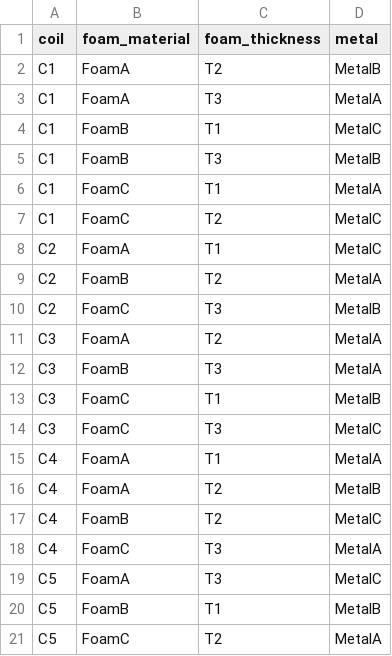
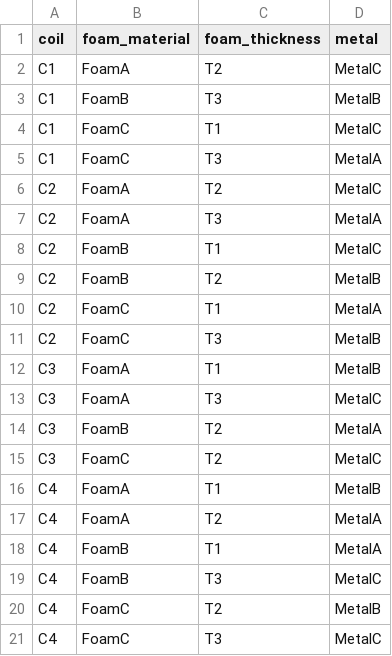
Before and after one commit to saharl-mentee/haptic_sensor_experiment_design, a CSV file: results/design_D-opt_20.csv, drawn as a sheet.

```diff
--- a/results/design_D-opt_20.csv
+++ b/results/design_D-opt_20.csv
@@ -1,21 +1,21 @@
 coil,foam_material,foam_thickness,metal
-C1,FoamA,T2,MetalB
-C1,FoamA,T3,MetalA
-C1,FoamB,T1,MetalC
+C1,FoamA,T2,MetalC
 C1,FoamB,T3,MetalB
-C1,FoamC,T1,MetalA
-C1,FoamC,T2,MetalC
-C2,FoamA,T1,MetalC
-C2,FoamB,T2,MetalA
+C1,FoamC,T1,MetalC
+C1,FoamC,T3,MetalA
+C2,FoamA,T2,MetalC
+C2,FoamA,T3,MetalA
+C2,FoamB,T1,MetalC
+C2,FoamB,T2,MetalB
+C2,FoamC,T1,MetalA
 C2,FoamC,T3,MetalB
-C3,FoamA,T2,MetalA
-C3,FoamB,T3,MetalA
-C3,FoamC,T1,MetalB
-C3,FoamC,T3,MetalC
-C4,FoamA,T1,MetalA
-C4,FoamA,T2,MetalB
-C4,FoamB,T2,MetalC
-C4,FoamC,T3,MetalA
-C5,FoamA,T3,MetalC
-C5,FoamB,T1,MetalB
-C5,FoamC,T2,MetalA
+C3,FoamA,T1,MetalB
+C3,FoamA,T3,MetalC
+C3,FoamB,T2,MetalA
+C3,FoamC,T2,MetalC
+C4,FoamA,T1,MetalB
+C4,FoamA,T2,MetalA
+C4,FoamB,T1,MetalA
+C4,FoamB,T3,MetalC
+C4,FoamC,T2,MetalB
+C4,FoamC,T3,MetalC
```
Also changed, not shown: results/comparison.csv, results/design_D-opt_22_int.csv, 12 other files.
